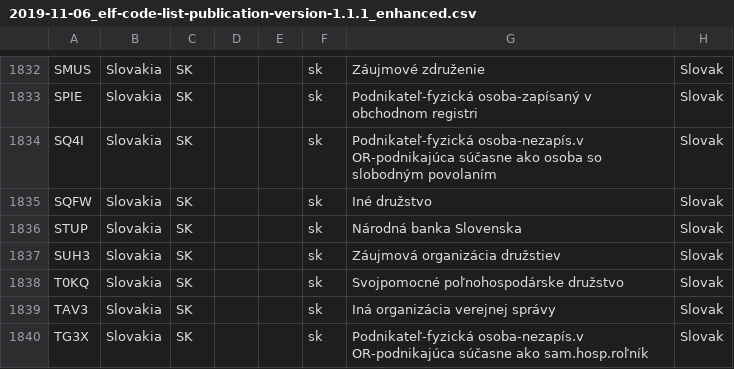
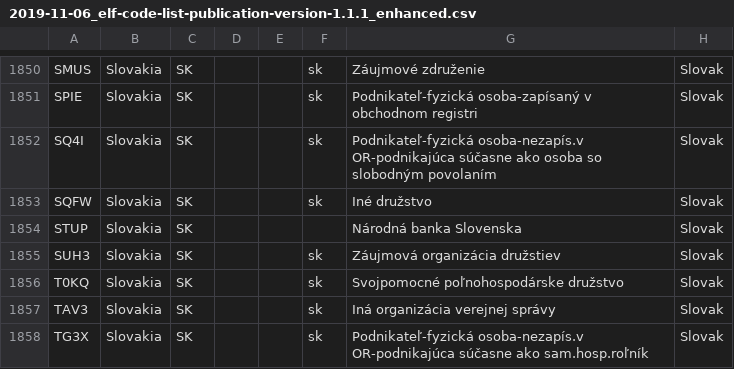
Before and after one commit to viACHIZv/testfiles, a CSV file: 2019-11-06_elf-code-list-publication-version-1.1.1_enhanced.csv, drawn as a sheet; only a part is shown, gaps mark what is left out; addresses are those after the commit; the diff covers the shown part only; the diff names each change by its address in the sheet, - before the commit and + after, or states it on an @@ line.

```diff
--- a/2019-11-06_elf-code-list-publication-version-1.1.1_enhanced.csv
+++ b/2019-11-06_elf-code-list-publication-version-1.1.1_enhanced.csv
-F1854: sk
+F1854: (empty)
```
Also changed, not shown: 18 added rows and 40 edited cells elsewhere in this file.
